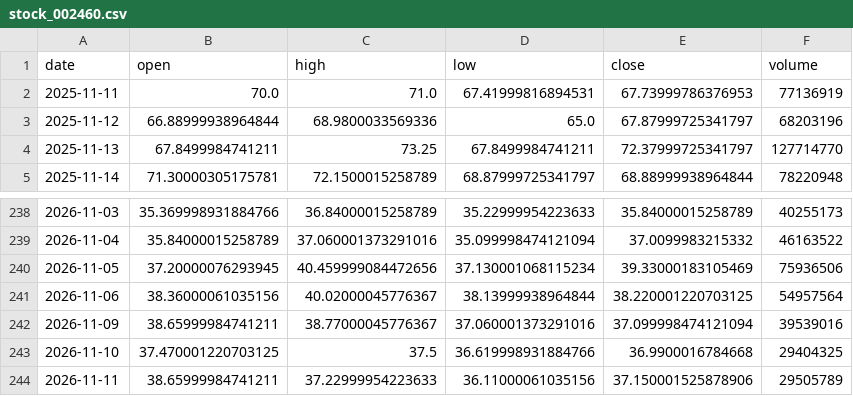
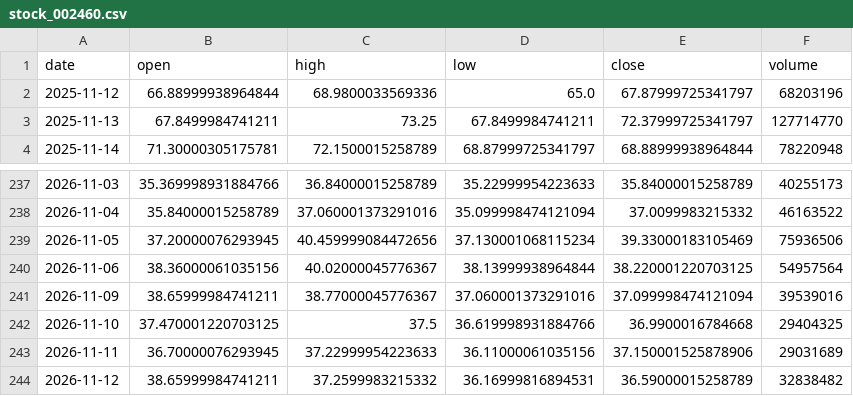
Before and after one commit to Luo923/stock-data-fetcher, a CSV file: data/stock_002460.csv, drawn as a sheet; only a part is shown, gaps mark what is left out.

```diff
--- a/data/stock_002460.csv
+++ b/data/stock_002460.csv
@@ -1,3 +1,2 @@
 date,open,high,low,close,volume
-2025-11-11,70.0,71.0,67.41999816894531,67.73999786376953,77136919
 2025-11-12,66.88999938964844,68.9800033569336,65.0,67.87999725341797,68203196
@@ -243,2 +242,3 @@ date,open,high,low,close,volume
 2026-11-10,37.470001220703125,37.5,36.619998931884766,36.9900016784668,29404325
-2026-11-11,38.65999984741211,37.22999954223633,36.11000061035156,37.150001525878906,29505789
+2026-11-11,36.70000076293945,37.22999954223633,36.11000061035156,37.150001525878906,29031689
+2026-11-12,38.65999984741211,37.2599983215332,36.16999816894531,36.59000015258789,32838482
```
Also changed, not shown: data/fund_000834.csv, data/fund_004320.csv, 40 other files.
